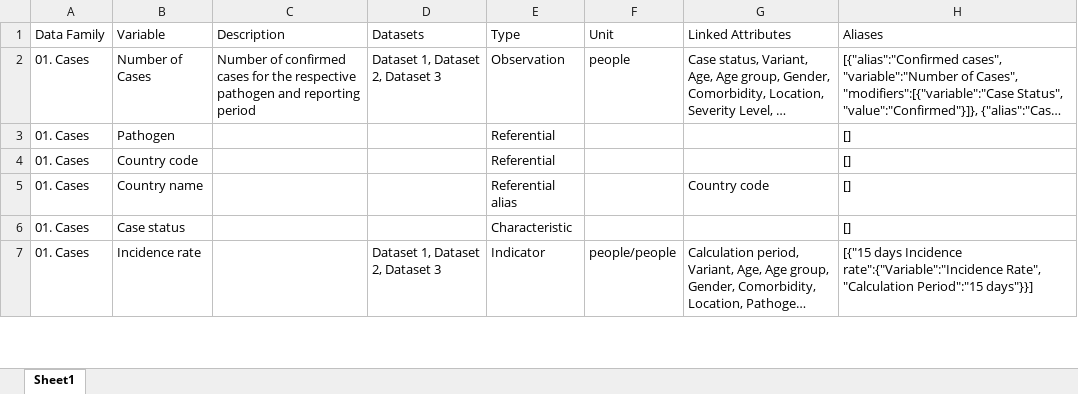
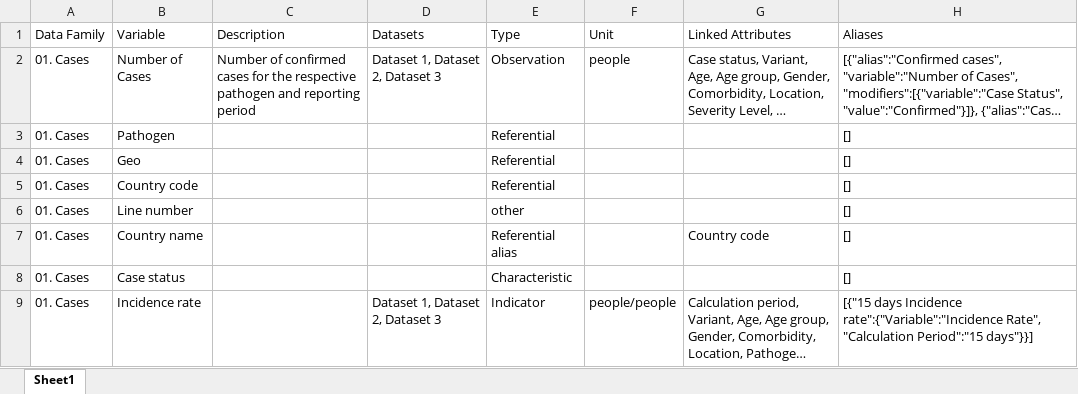
Before and after one commit to pandem2/pandem-source, an Excel workbook: pandem2source/data/list-of-variables.xlsx, sheet Sheet1, drawn as a sheet; only a part is shown; long unchanged cells end in …; values as stored, in another font and other column widths than the file's, no borders; charts and pictures not drawn; the diff names each change by its address in the sheet, - before the commit and + after, or states it on an @@ line.

Commit message:
1- Modification du fichier des varaibles excel 2- Modification du country_name avec country_code 3- changement du separateur pour le nom des variables

```diff
--- a/pandem2source/data/list-of-variables.xlsx (sheet Sheet1)
+++ b/pandem2source/data/list-of-variables.xlsx (sheet Sheet1)
+row 4: 01. Cases | Geo |  |  | Referential |  |  | []
+row 6: 01. Cases | Line number |  |  | other |  |  | []
```
Also changed, not shown: 2 other files.
